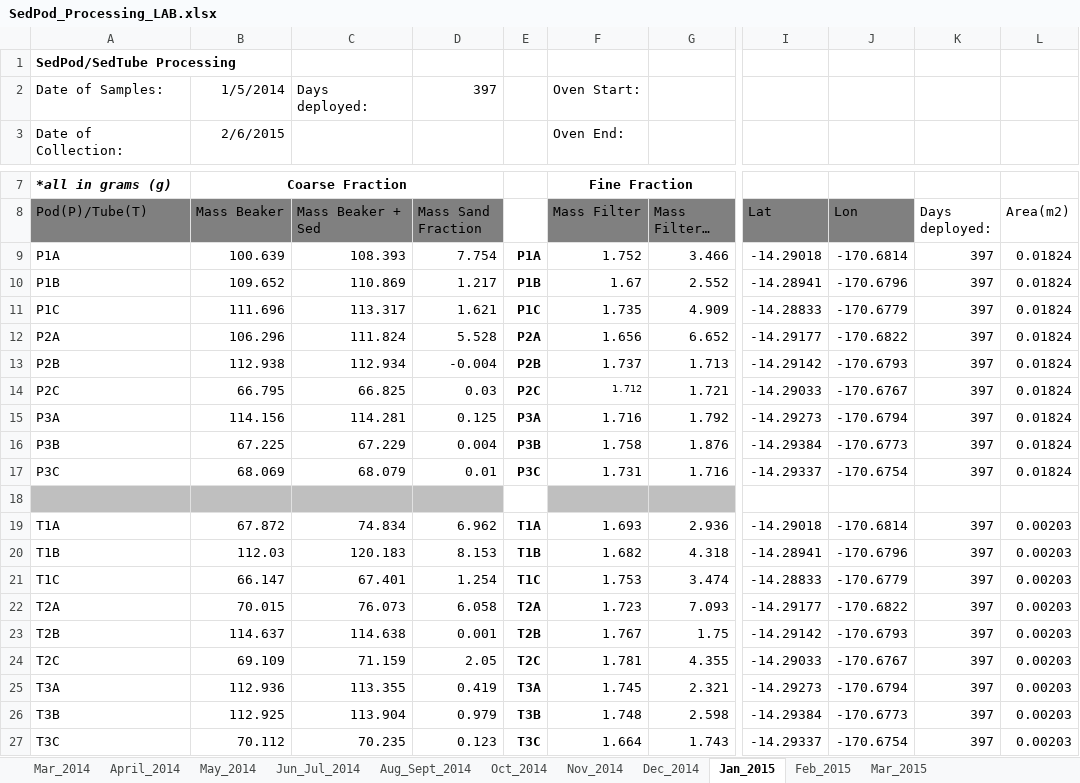
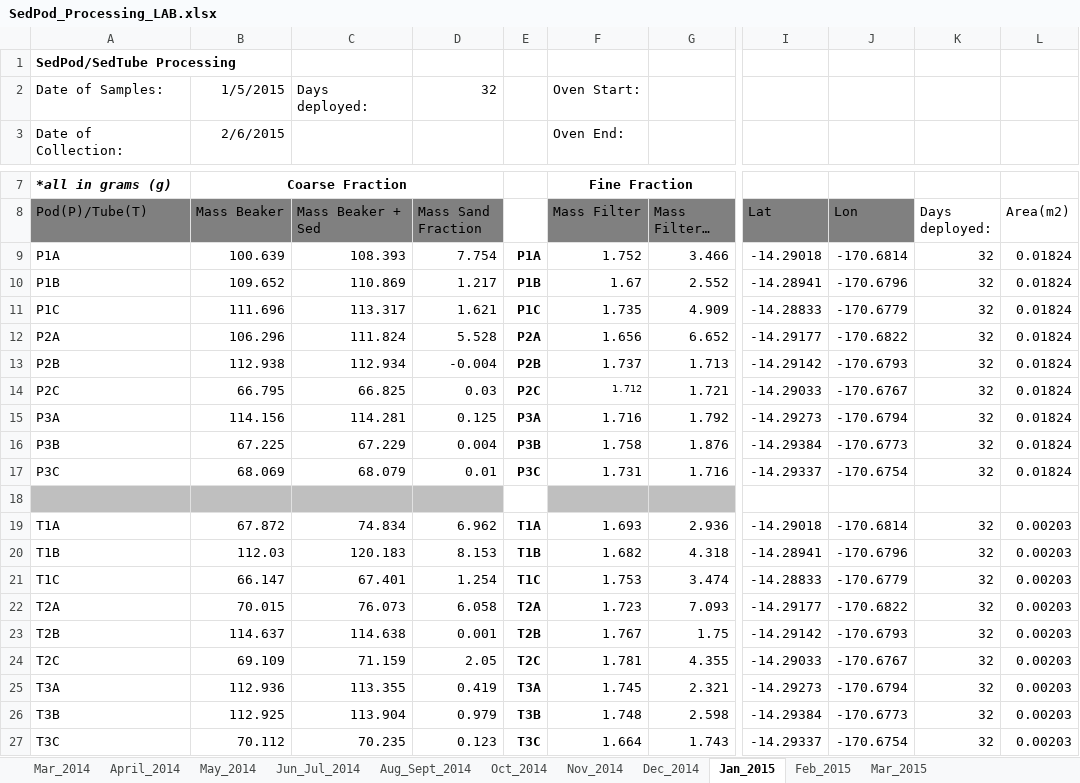
Before and after one commit to CaptainAL/Fagaalu-Sedimentation, an Excel workbook: Data/BulkWeight/SedPod_Processing_LAB.xlsx, sheet Jan_2015, drawn as a sheet; only a part is shown, gaps mark what is left out; long unchanged cells end in …; values as stored, in another font and other column widths than the file's, no borders; the diff names each change by its address in the sheet, - before the commit and + after, or states it on an @@ line.

```diff
--- a/Data/BulkWeight/SedPod_Processing_LAB.xlsx (sheet Jan_2015)
+++ b/Data/BulkWeight/SedPod_Processing_LAB.xlsx (sheet Jan_2015)
-B2 (Mass Beaker): 1/5/2014
+B2 (Mass Beaker): 1/5/2015
-D2 (Mass Sand Fraction): 397
+D2 (Mass Sand Fraction): 32
-K9:K17 (Days deployed:): 397
+K9:K17 (Days deployed:): 32
-K19:K27 (Days deployed:): 397
+K19:K27 (Days deployed:): 32
```
Also changed, not shown: Data/CRCP Sediment Data Bulk Weight and Composition.xlsx, 27 other files.
